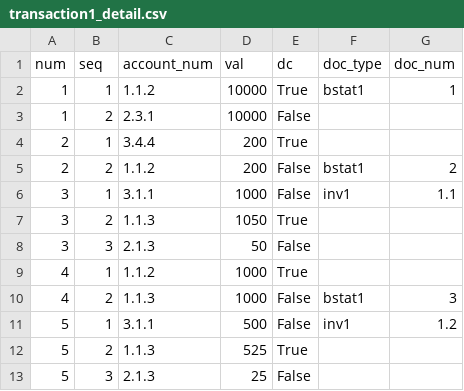
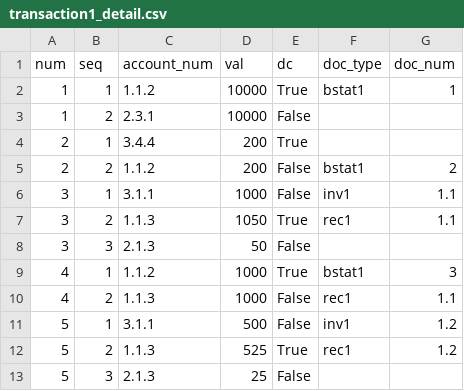
Before and after one commit to plinioprado/ctr1-django, a CSV file: ledger1/dao/csv/transaction1_detail.csv, drawn as a sheet.

```diff
--- a/ledger1/dao/csv/transaction1_detail.csv
+++ b/ledger1/dao/csv/transaction1_detail.csv
@@ -6,8 +6,8 @@ num,seq,account_num,val,dc,doc_type,doc_num
 3,1,"3.1.1",1000,False,"inv1","1.1"
-3,2,"1.1.3",1050,True,"",""
+3,2,"1.1.3",1050,True,"rec1","1.1"
 3,3,"2.1.3",50,False,"",""
-4,1,"1.1.2",1000,True,"",""
-4,2,"1.1.3",1000,False,"bstat1","3"
+4,1,"1.1.2",1000,True,"bstat1","3"
+4,2,"1.1.3",1000,False,"rec1","1.1"
 5,1,"3.1.1",500,False,"inv1","1.2"
-5,2,"1.1.3",525,True,"",""
+5,2,"1.1.3",525,True,"rec1","1.2"
 5,3,"2.1.3",25,False,"",""
```
Also changed, not shown: ledger1/file/report.csv, 12 other files.
